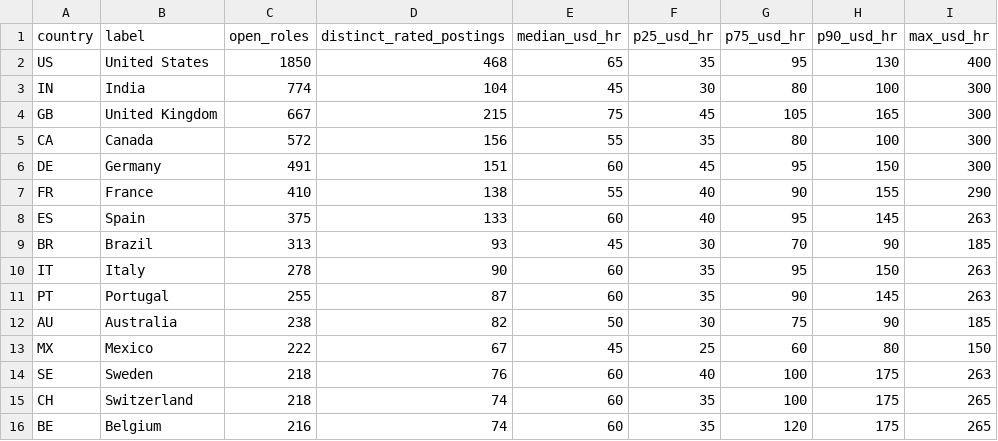
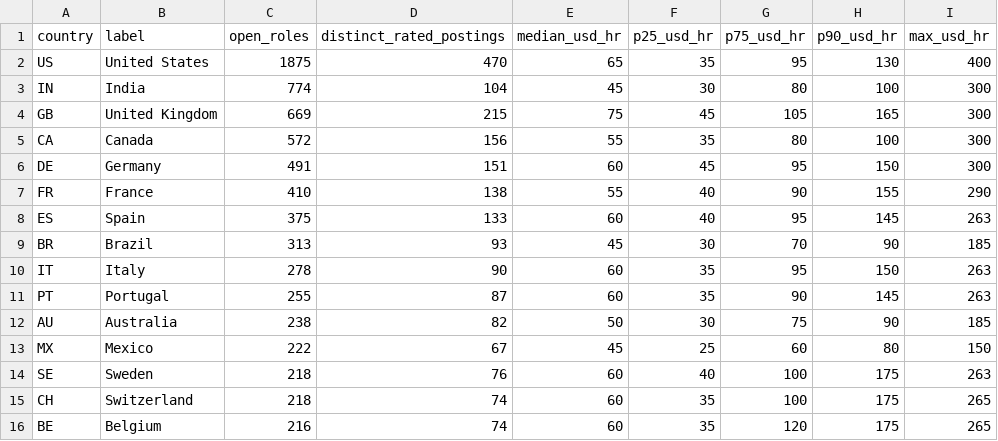
Before and after one commit to aitrainers-jobs/ai-training-pay-data, a CSV file: pay-by-country.csv, drawn as a sheet.

```diff
--- a/pay-by-country.csv
+++ b/pay-by-country.csv
@@ -1,5 +1,5 @@
 country,label,open_roles,distinct_rated_postings,median_usd_hr,p25_usd_hr,p75_usd_hr,p90_usd_hr,max_usd_hr
-US,United States,1850,468,65,35,95,130,400
+US,United States,1875,470,65,35,95,130,400
 IN,India,774,104,45,30,80,100,300
-GB,United Kingdom,667,215,75,45,105,165,300
+GB,United Kingdom,669,215,75,45,105,165,300
 CA,Canada,572,156,55,35,80,100,300
```
Also changed, not shown: pay-by-field.csv, trends/market-turnover.csv, 9 other files.
